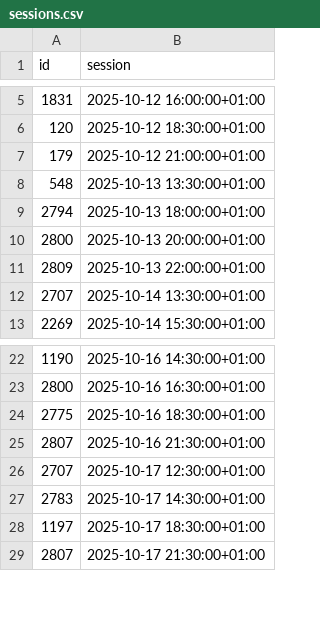
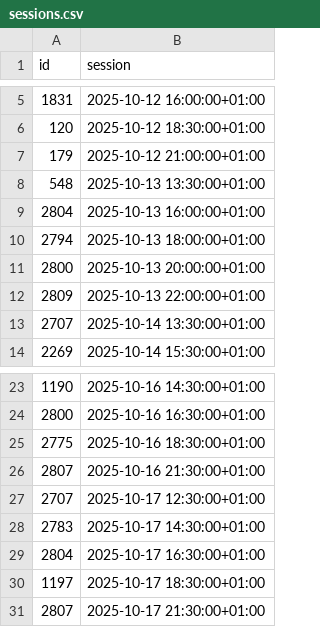
Before and after one commit to andrebastosdias/medeia-imdb, a CSV file: data/sessions.csv, drawn as a sheet; only a part is shown, gaps mark what is left out.

```diff
--- a/data/sessions.csv
+++ b/data/sessions.csv
@@ -8,2 +8,3 @@
 548,2025-10-13 13:30:00+01:00
+2804,2025-10-13 16:00:00+01:00
 2794,2025-10-13 18:00:00+01:00
@@ -27,2 +28,3 @@
 2783,2025-10-17 14:30:00+01:00
+2804,2025-10-17 16:30:00+01:00
 1197,2025-10-17 18:30:00+01:00
```
